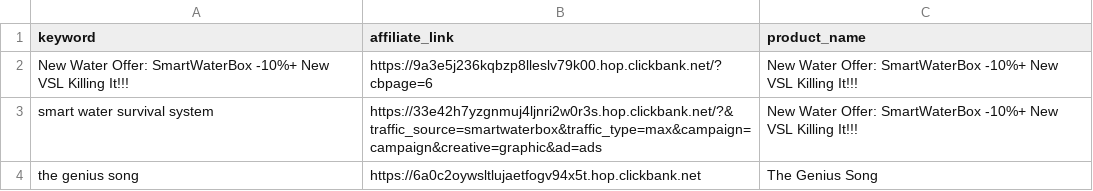
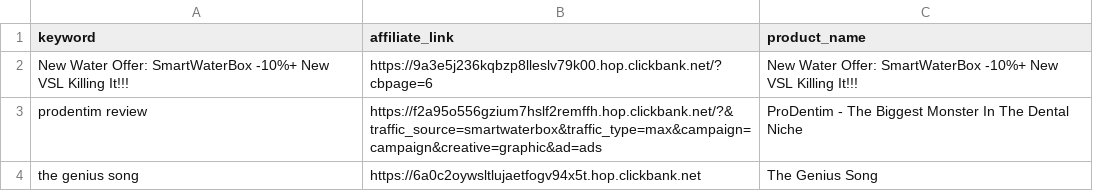
Before and after one commit to startknowledge/ultra-static-seo-engine, a CSV file: money-keywords.csv, drawn as a sheet; removed rows and columns are numbered as before the commit, all else as after; the diff names each change by its address in the sheet, - before the commit and + after, or states it on an @@ line.

Commit message:
🚀 update [skip ci]

```diff
--- a/money-keywords.csv
+++ b/money-keywords.csv
-row 3: smart water survival system | https://33e42h7yzgnmuj4ljnri2w0r3s.hop.clickbank.net/?&traffic_source=smartwaterbox&traffic_type=max&campaign=campaign&creative=graphic&ad=ads | New Water Offer: SmartWaterBox -10%+ New VSL Killing It!!!
+row 3: prodentim review | https://f2a95o556gzium7hslf2remffh.hop.clickbank.net/?&traffic_source=smartwaterbox&traffic_type=max&campaign=campaign&creative=graphic&ad=ads | ProDentim - The Biggest Monster In The Dental Niche
```
